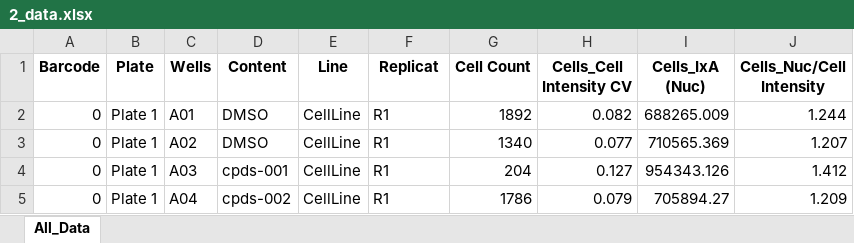
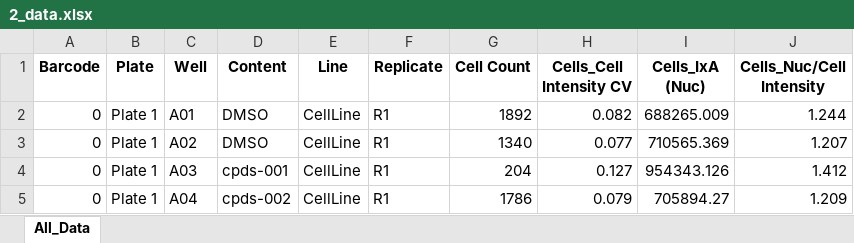
Before and after one commit to biocompibens/BioPhenics_app, an Excel workbook: example/2_data.xlsx, sheet All_Data, drawn as a sheet; only a part is shown; values as stored, in another font and other column widths than the file's, no borders; the diff names each change by its address in the sheet, - before the commit and + after, or states it on an @@ line.

```diff
--- a/example/2_data.xlsx (sheet All_Data)
+++ b/example/2_data.xlsx (sheet All_Data)
-C1: Wells
+C1: Well
-F1: Replicat
+F1: Replicate
```
Also changed, not shown: example/1_input_deepmodule (toy).xlsx, 1 other file.
